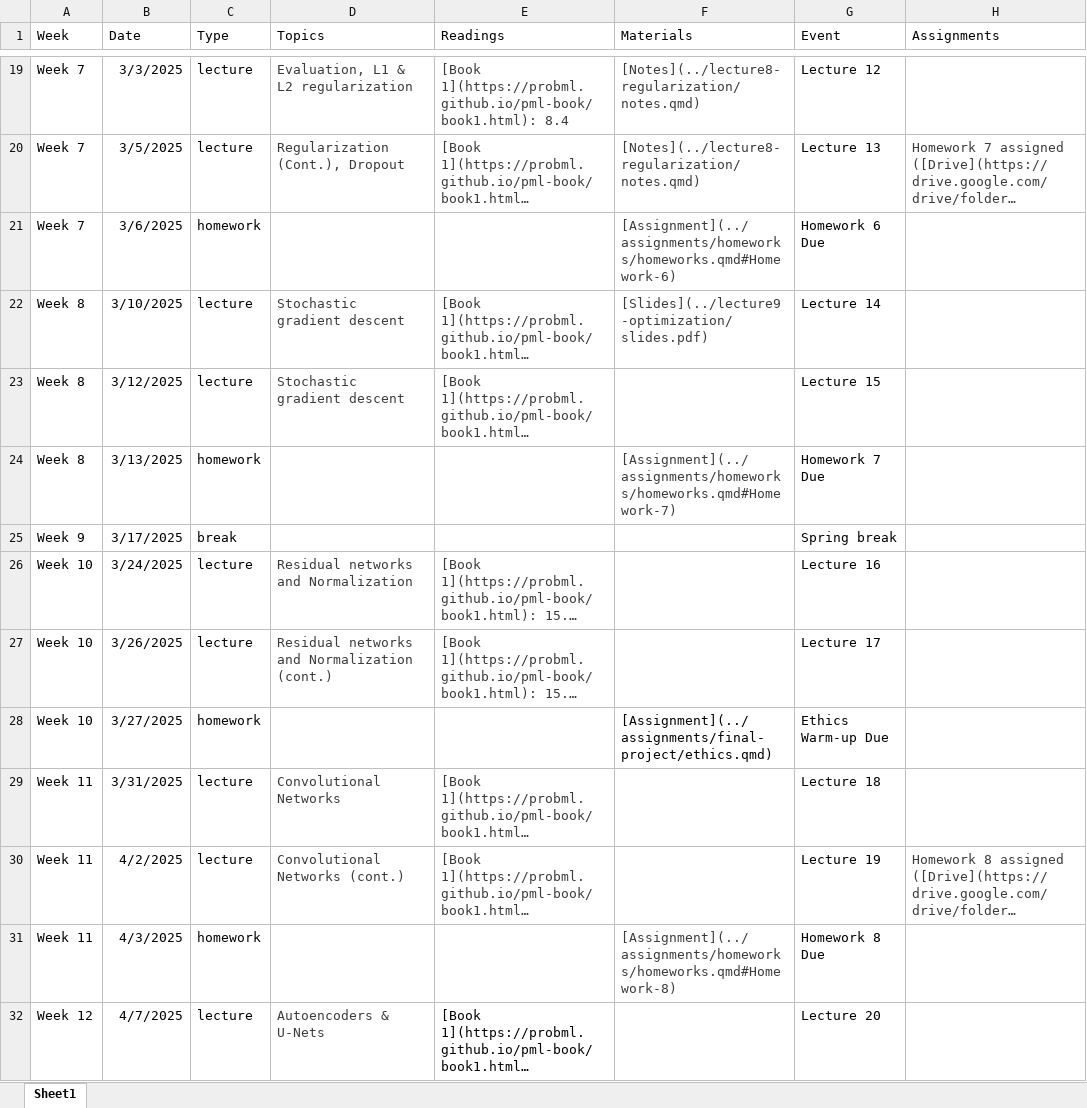
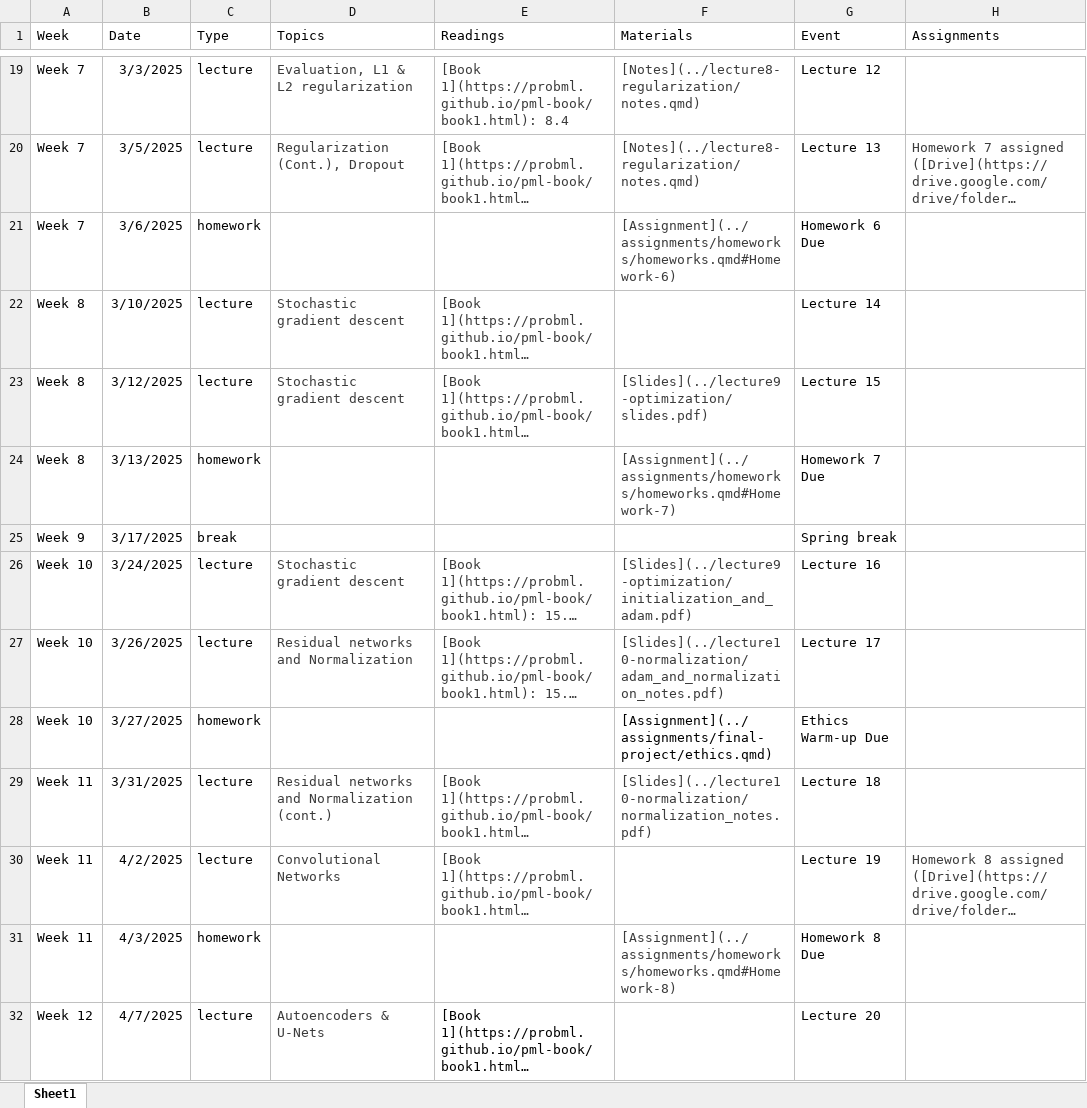
Before and after one commit to cs152/cs152.github.io, an Excel workbook: calendar/Calendar.xlsx, sheet Sheet1, drawn as a sheet; only a part is shown, gaps mark what is left out; long unchanged cells end in …; values as stored, in another font and other column widths than the file's, no borders; the diff names each change by its address in the sheet, - before the commit and + after, or states it on an @@ line.

Commit message:
Normalization notes

```diff
--- a/calendar/Calendar.xlsx (sheet Sheet1)
+++ b/calendar/Calendar.xlsx (sheet Sheet1)
-F22 (Materials): [Slides](../lecture9-optimization/slides.pdf)
+F22 (Materials): (empty)
-F23 (Materials): (empty)
+F23 (Materials): [Slides](../lecture9-optimization/slides.pdf)
-D26 (Topics): Residual networks and Normalization
+D26 (Topics): Stochastic gradient descent
-F26 (Materials): (empty)
+F26 (Materials): [Slides](../lecture9-optimization/initialization_and_adam.pdf)
-D27 (Topics): Residual networks and Normalization (cont.)
+D27 (Topics): Residual networks and Normalization
-F27 (Materials): (empty)
+F27 (Materials): [Slides](../lecture10-normalization/adam_and_normalization_notes.pdf)
-D29 (Topics): Convolutional Networks
+D29 (Topics): Residual networks and Normalization (cont.)
-F29 (Materials): (empty)
+F29 (Materials): [Slides](../lecture10-normalization/normalization_notes.pdf)
-D30 (Topics): Convolutional Networks (cont.)
+D30 (Topics): Convolutional Networks
```
Also changed, not shown: 10 other files.
